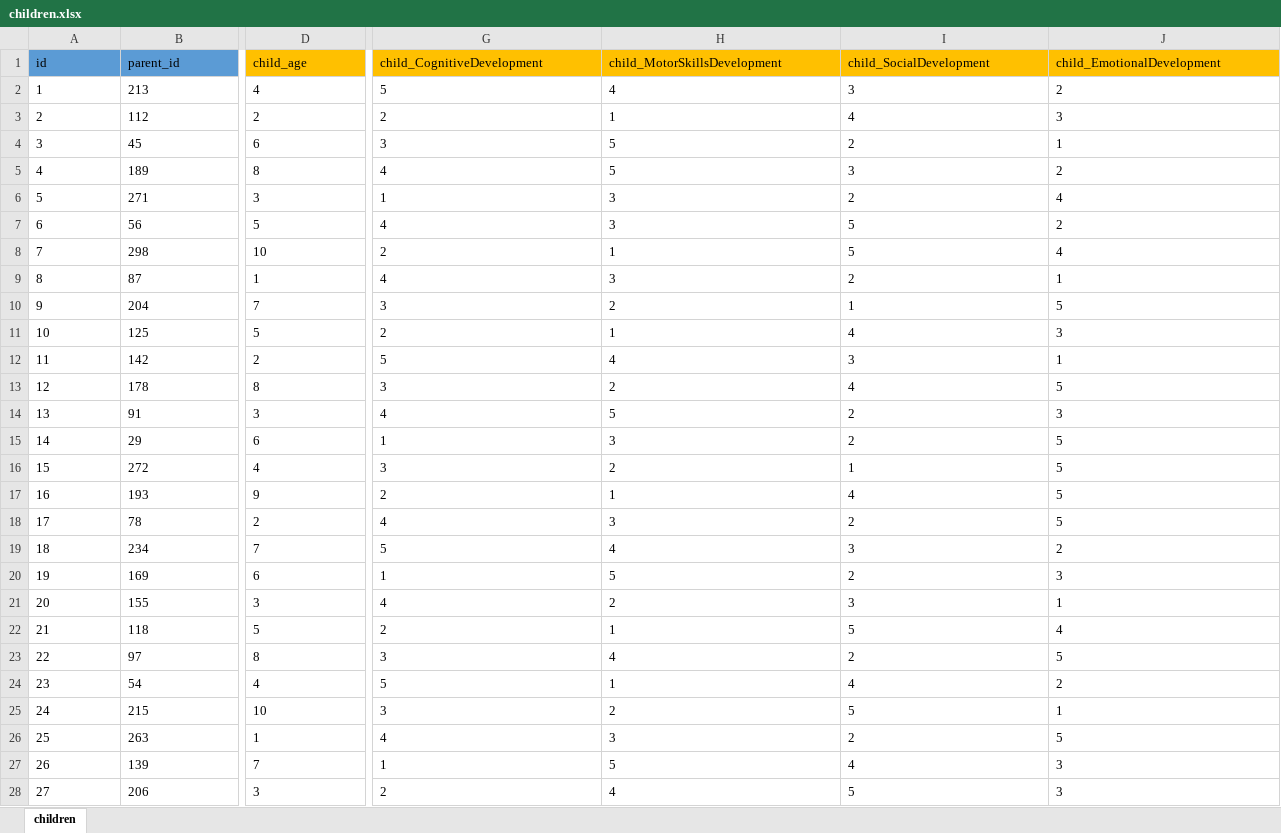
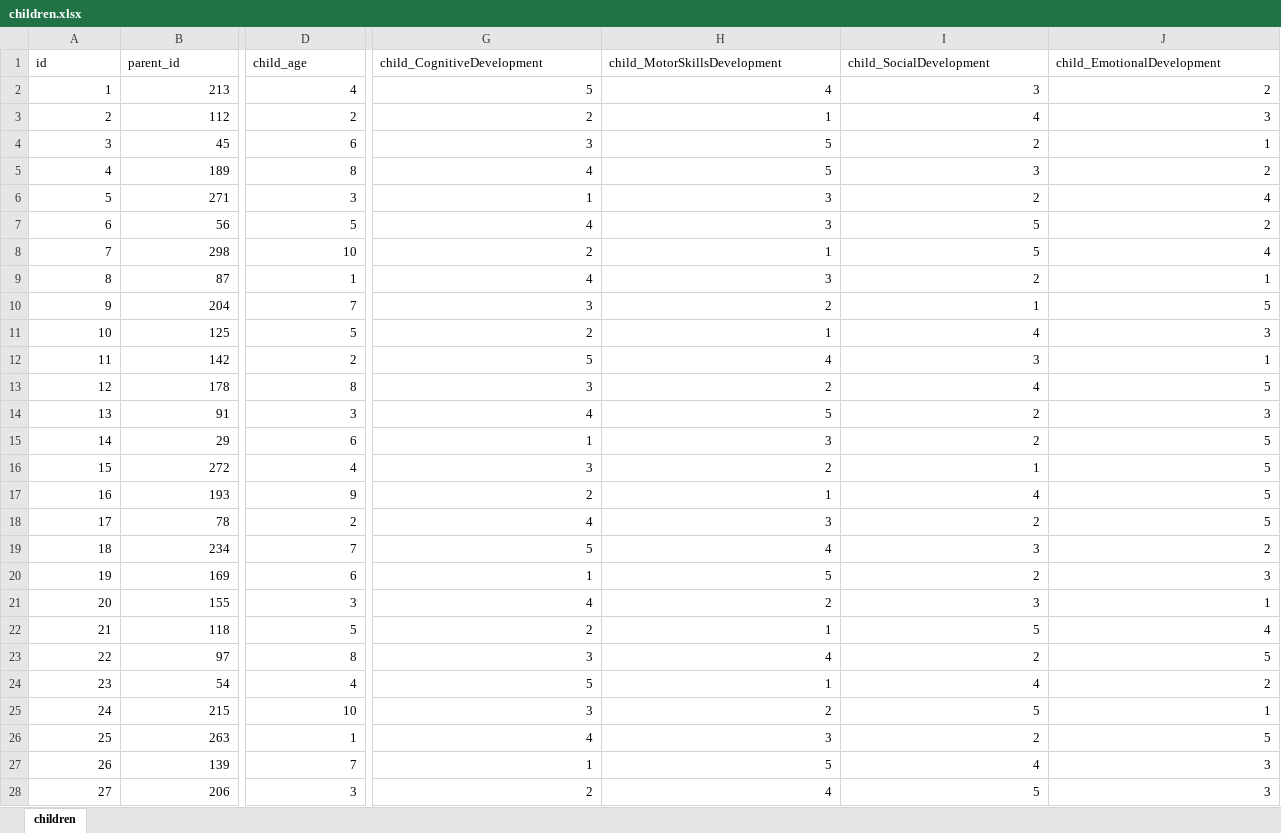
Before and after one commit to WalidBabi/LittleDreamers, an Excel workbook: LDDiagrams/children.xlsx, sheet children, drawn as a sheet; only a part is shown, gaps mark what is left out; values as stored, in another font and other column widths than the file's, no borders; the diff covers the shown part only; the diff names each change by its address in the sheet, - before the commit and + after, or states it on an @@ line.

```diff
--- a/LDDiagrams/children.xlsx (sheet children)
+++ b/LDDiagrams/children.xlsx (sheet children)
-A1:B1 fill: #5B9BD5
+A1:B1 fill: none
-D1:J1 fill: #FFC000
+D1:J1 fill: none
-A2:B28 alignment: left
+A2:B28 alignment: right
-D2:D28 alignment: left
+D2:D28 alignment: right
-G2:J28 alignment: left
+G2:J28 alignment: right
```
Also changed, not shown: 2 edited cells and cell formats elsewhere in this sheet, LDDiagrams/toys.xlsx, 3 other files.
